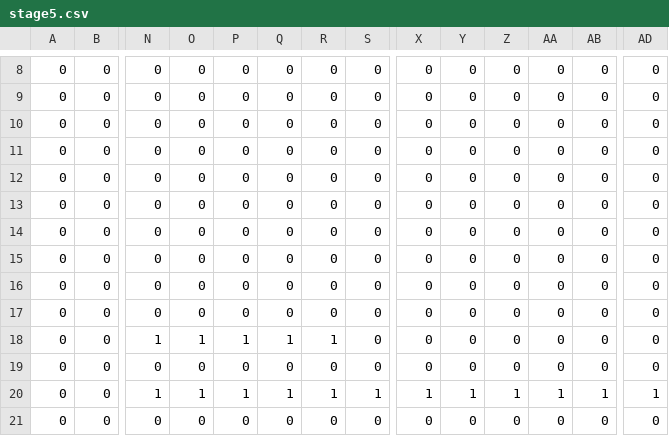
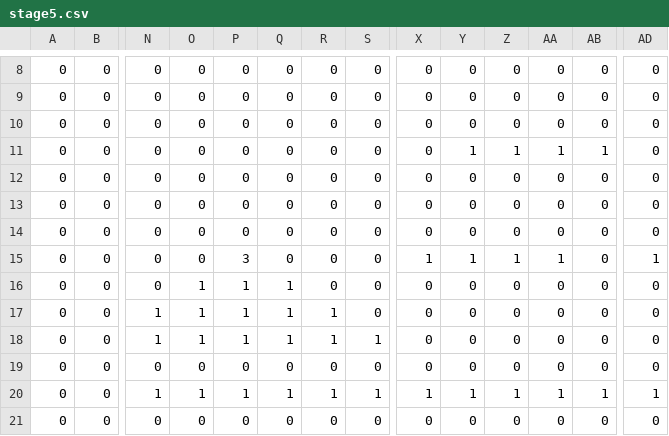
Before and after one commit to KikutaniTakuma/10days-2024, a CSV file: Projects/Game/Resources/Maps/stage5.csv, drawn as a sheet; only a part is shown, gaps mark what is left out; the diff names each change by its address in the sheet, - before the commit and + after, or states it on an @@ line.

Commit message:
stage5

```diff
--- a/Projects/Game/Resources/Maps/stage5.csv
+++ b/Projects/Game/Resources/Maps/stage5.csv
-Y11: 0
+Y11: 1
-Z11: 0
+Z11: 1
-AA11: 0
+AA11: 1
-AB11: 0
+AB11: 1
-P15: 0
+P15: 3
-X15: 0
+X15: 1
-Y15: 0
+Y15: 1
-Z15: 0
+Z15: 1
-AA15: 0
+AA15: 1
-AD15: 0
+AD15: 1
-O16:O17: 0
+O16:O17: 1
-P16:P17: 0
+P16:P17: 1
-Q16:Q17: 0
+Q16:Q17: 1
-N17: 0
+N17: 1
-R17: 0
+R17: 1
-S18: 0
+S18: 1
```
Also changed, not shown: 1 other file.
